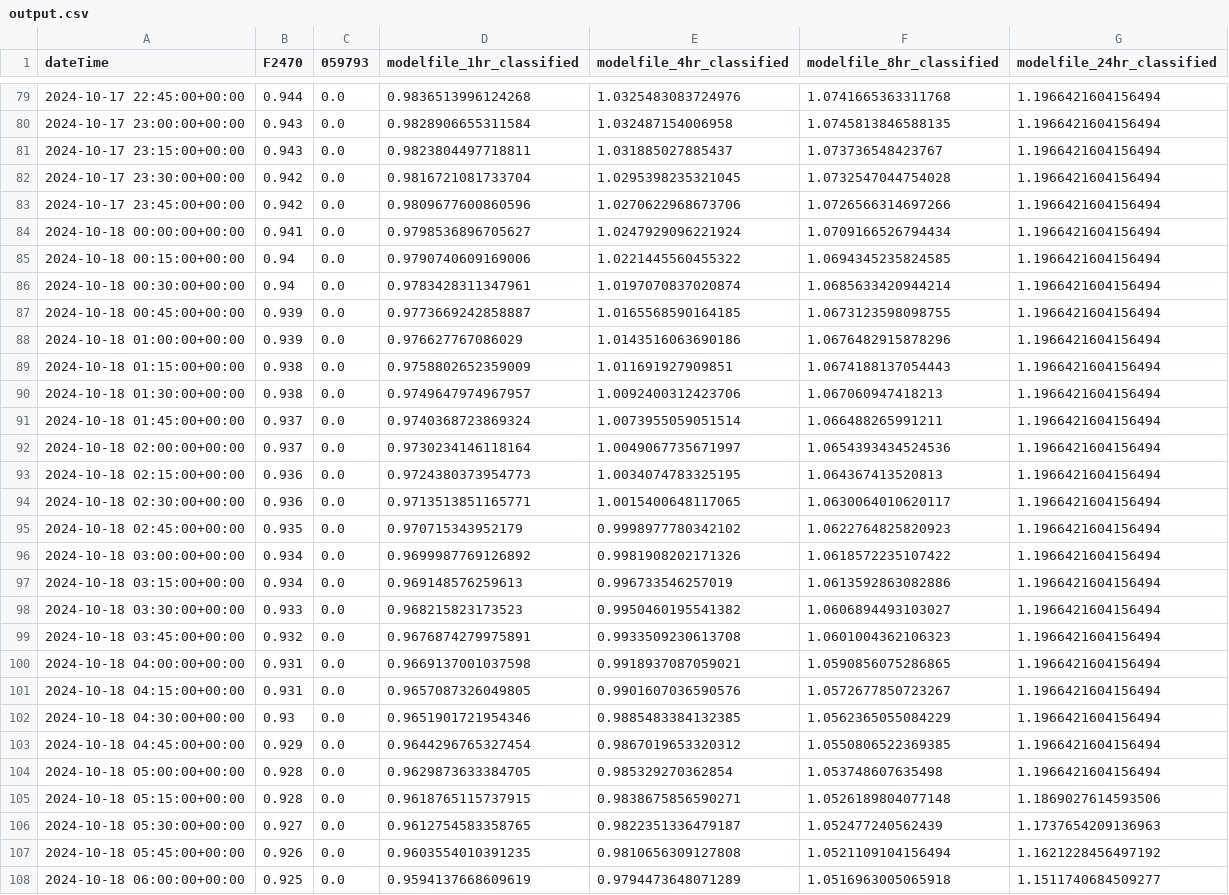
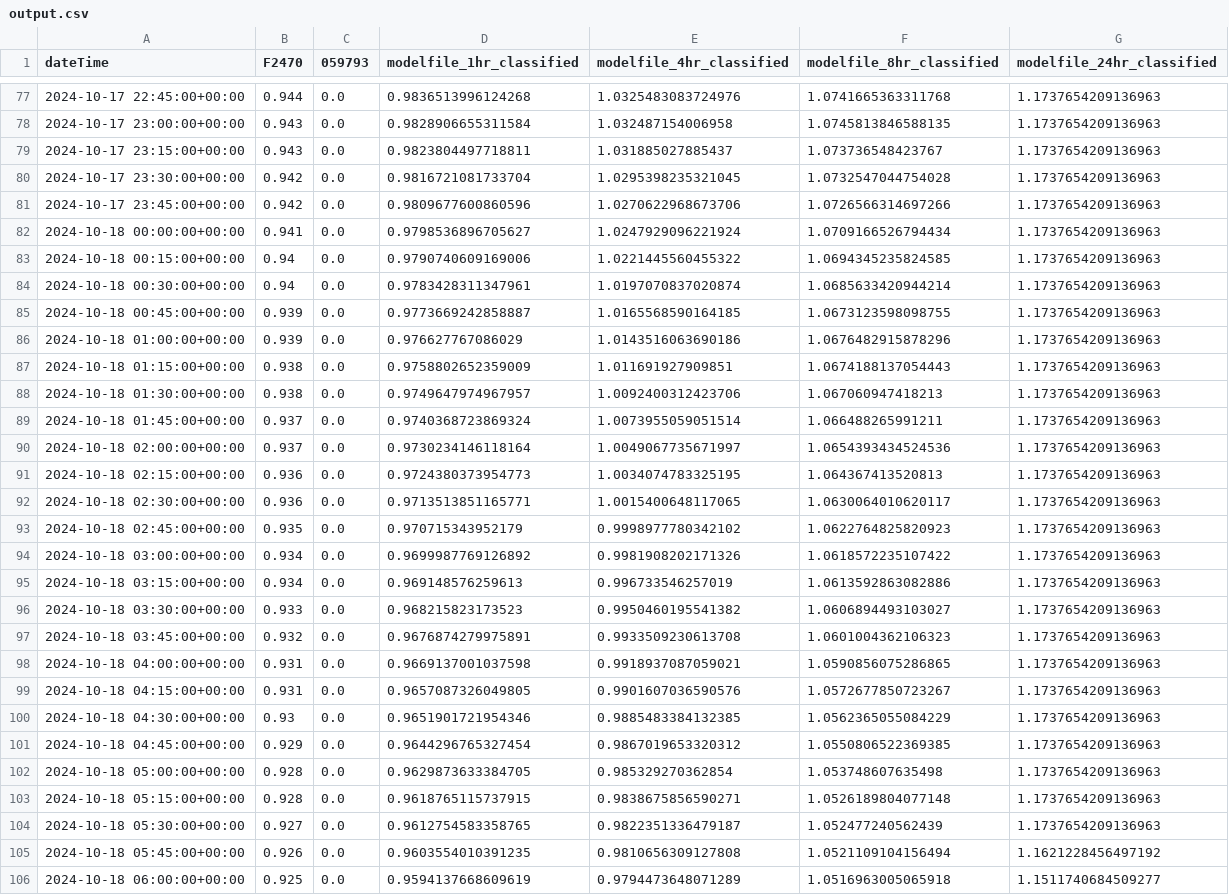
Before and after one commit to jimbruges/flood-monitor-pages, a CSV file: static/output.csv, drawn as a sheet; only a part is shown, gaps mark what is left out; addresses are those after the commit; the diff covers the shown part only; the diff names each change by its address in the sheet, - before the commit and + after, or states it on an @@ line.

```diff
--- a/static/output.csv
+++ b/static/output.csv
-G77:G102 (modelfile_24hr_classified): 1.1966421604156494
+G77:G102 (modelfile_24hr_classified): 1.1737654209136963
-G103 (modelfile_24hr_classified): 1.1869027614593506
+G103 (modelfile_24hr_classified): 1.1737654209136963
```
Also changed, not shown: 1 added row, 2 removed rows and 151 edited cells elsewhere in this file, static/output_2.csv, 2 other files.
